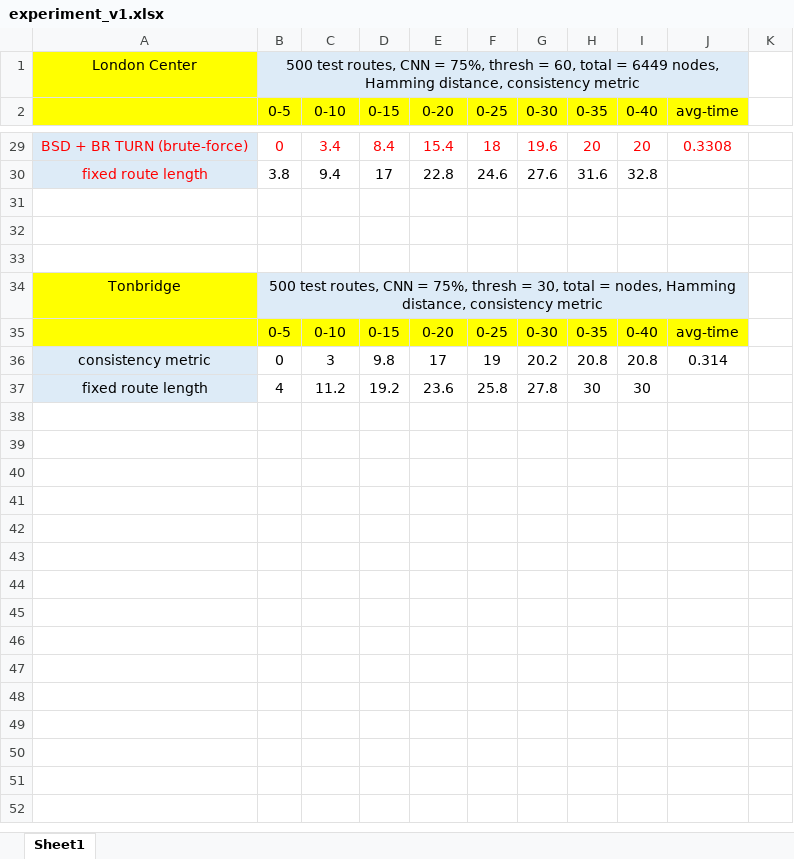
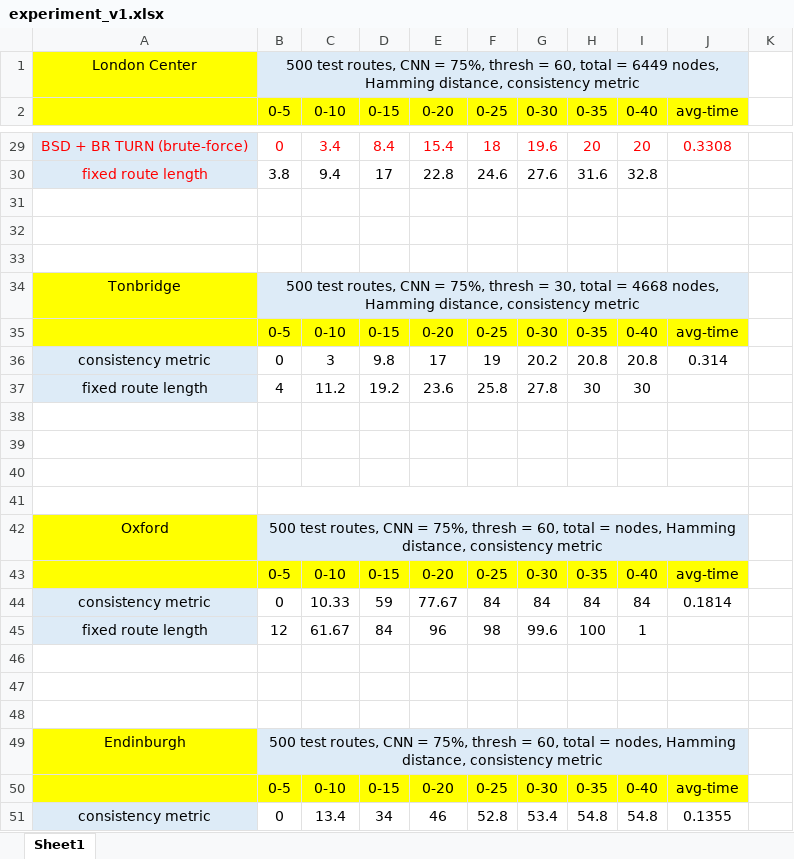
Before and after one commit to 0b3d/route-finder, an Excel workbook: Results/experiment_v1.xlsx, sheet Sheet1, drawn as a sheet; only a part is shown, gaps mark what is left out; values as stored, in another font and other column widths than the file's, no borders; the diff covers the shown part only; the diff names each change by its address in the sheet, - before the commit and + after, or states it on an @@ line.

Commit message:
add some experiments

```diff
--- a/Results/experiment_v1.xlsx (sheet Sheet1)
+++ b/Results/experiment_v1.xlsx (sheet Sheet1)
-B34 (0-5): …total = nodes, Hamming…
+B34 (0-5): …total = 4668 nodes, Hamming…
+row 38: (empty)
+row 39: (empty)
+row 40: (empty)
+row 41: (empty)
+row 42: Oxford | 500 test routes, CNN = 75%, thresh = 60, total = nodes, Hamming distance, consistency metric
+row 43:  | 0-5 | 0-10 | 0-15 | 0-20 | 0-25 | 0-30 | 0-35 | 0-40 | avg-time
+row 44: consistency metric | 0 | 10.33 | 59 | 77.67 | 84 | 84 | 84 | 84 | 0.1814
+row 45: fixed route length | 12 | 61.67 | 84 | 96 | 98 | 99.6 | 100 | 1
+row 46: (empty)
+row 47: (empty)
+row 48: (empty)
+row 49: Endinburgh | 500 test routes, CNN = 75%, thresh = 60, total = nodes, Hamming distance, consistency metric
+row 50:  | 0-5 | 0-10 | 0-15 | 0-20 | 0-25 | 0-30 | 0-35 | 0-40 | avg-time
+row 51: consistency metric | 0 | 13.4 | 34 | 46 | 52.8 | 53.4 | 54.8 | 54.8 | 0.1355
```
Also changed, not shown: 22 added rows and cell formats elsewhere in this sheet, 18 other files.
